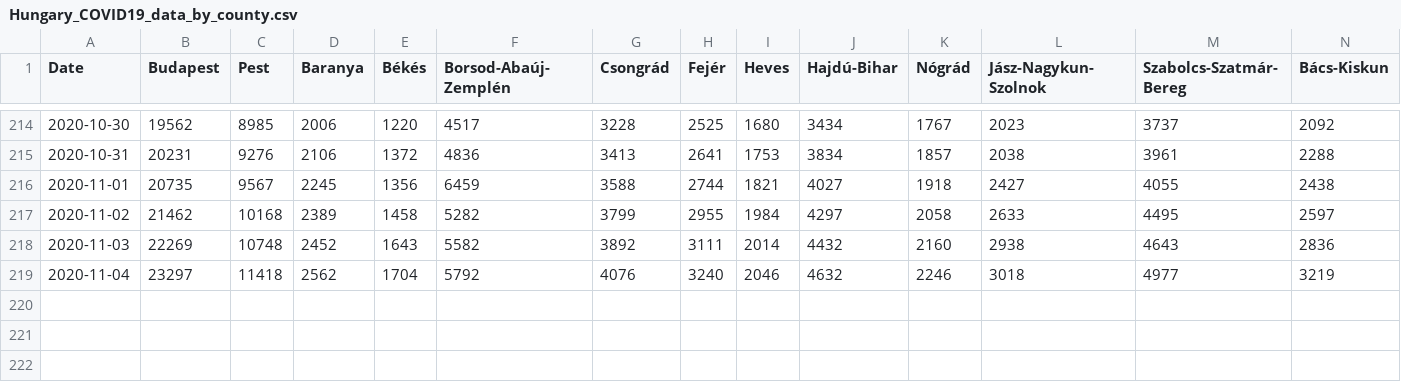
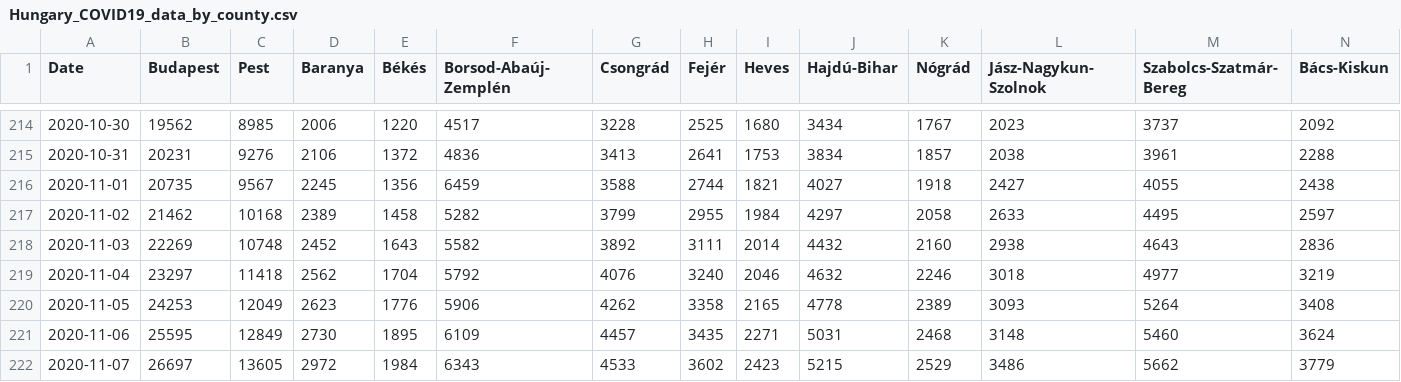
Before and after one commit to nickgon/Hungary-COVID19-Data, a CSV file: Hungary_COVID19_data_by_county.csv, drawn as a sheet; only a part is shown, gaps mark what is left out; rows hold the shown columns only; the diff names each change by its address in the sheet, - before the commit and + after, or states it on an @@ line.

```diff
--- a/Hungary_COVID19_data_by_county.csv
+++ b/Hungary_COVID19_data_by_county.csv
+row 220: 2020-11-05 | 24253 | 12049 | 2623 | 1776 | 5906 | 4262 | 3358 | 2165 | 4778 | 2389 | 3093 | 5264 | 3408
+row 221: 2020-11-06 | 25595 | 12849 | 2730 | 1895 | 6109 | 4457 | 3435 | 2271 | 5031 | 2468 | 3148 | 5460 | 3624
+row 222: 2020-11-07 | 26697 | 13605 | 2972 | 1984 | 6343 | 4533 | 3602 | 2423 | 5215 | 2529 | 3486 | 5662 | 3779
```
Also changed, not shown: Hungary_COVID19_data_total.csv, 4 other files.
